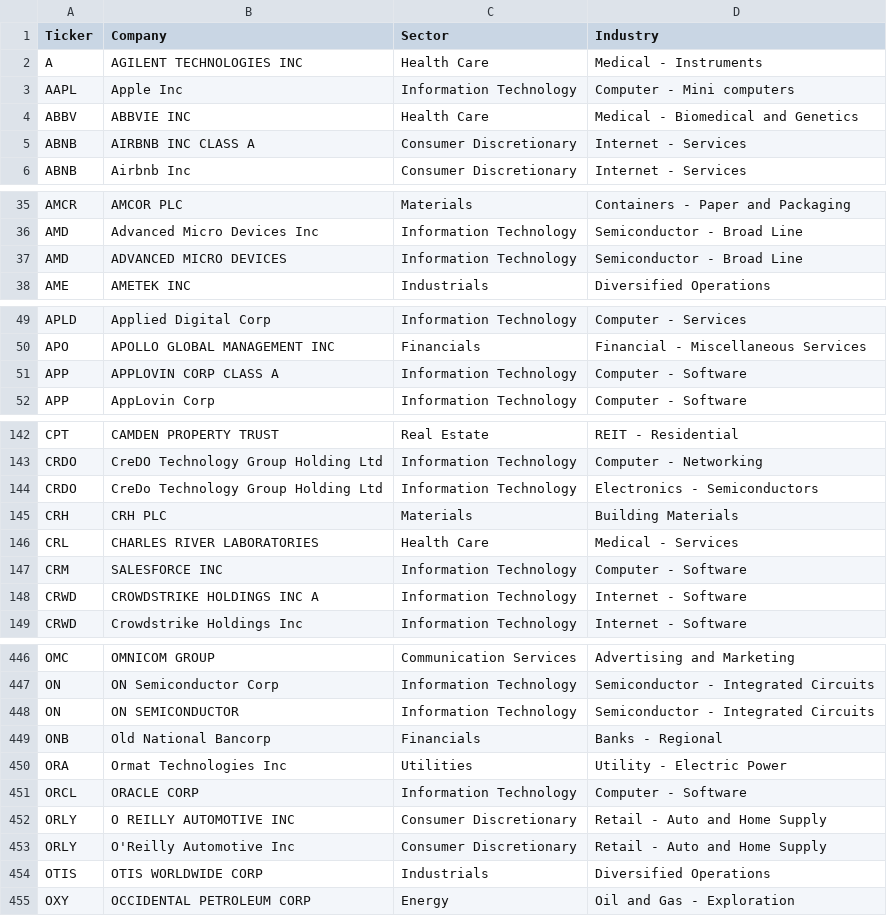
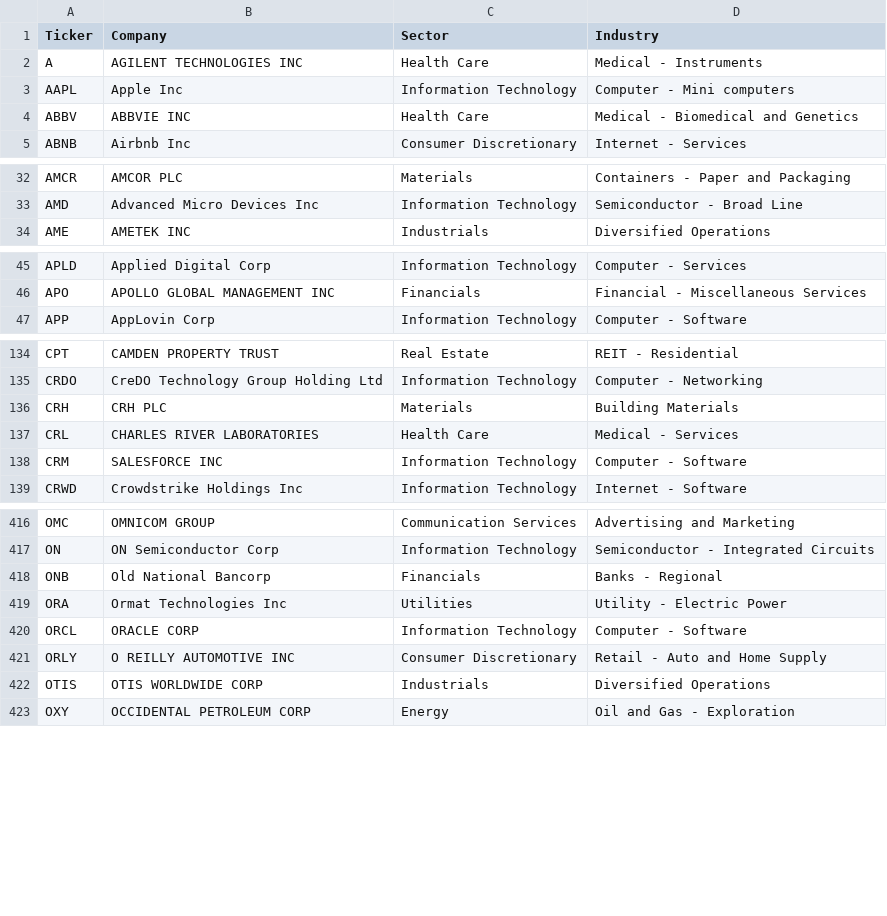
Before and after one commit to vincentsamaha/stock_tickers, a CSV file: SPY_QQQ_QQQJ.csv, drawn as a sheet; only a part is shown, gaps mark what is left out; the diff covers the shown part only; the diff names each change by its address in the sheet, - before the commit and + after, or states it on an @@ line.

```diff
--- a/SPY_QQQ_QQQJ.csv
+++ b/SPY_QQQ_QQQJ.csv
-row 5: ABNB | AIRBNB INC CLASS A | Consumer Discretionary | Internet - Services
-row 37: AMD | ADVANCED MICRO DEVICES | Information Technology | Semiconductor - Broad Line
-row 51: APP | APPLOVIN CORP CLASS A | Information Technology | Computer - Software
-row 144: CRDO | CreDo Technology Group Holding Ltd | Information Technology | Electronics - Semiconductors
-row 148: CRWD | CROWDSTRIKE HOLDINGS INC A | Information Technology | Internet - Software
-row 448: ON | ON SEMICONDUCTOR | Information Technology | Semiconductor - Integrated Circuits
-row 453: ORLY | O'Reilly Automotive Inc | Consumer Discretionary | Retail - Auto and Home Supply
```
Also changed, not shown: 35 removed rows elsewhere in this file.
